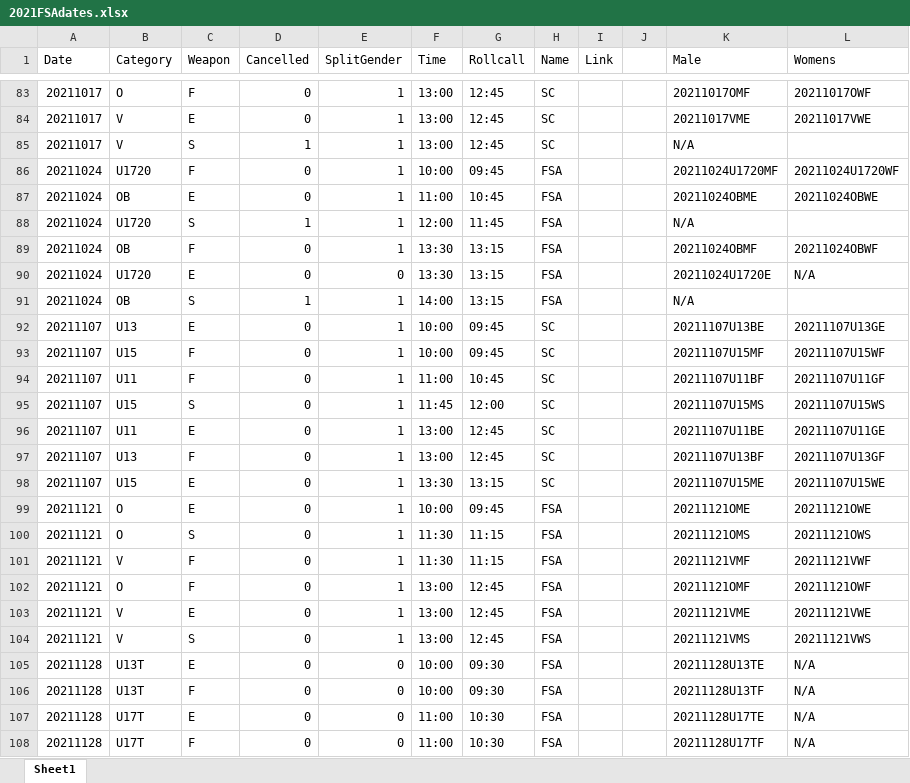
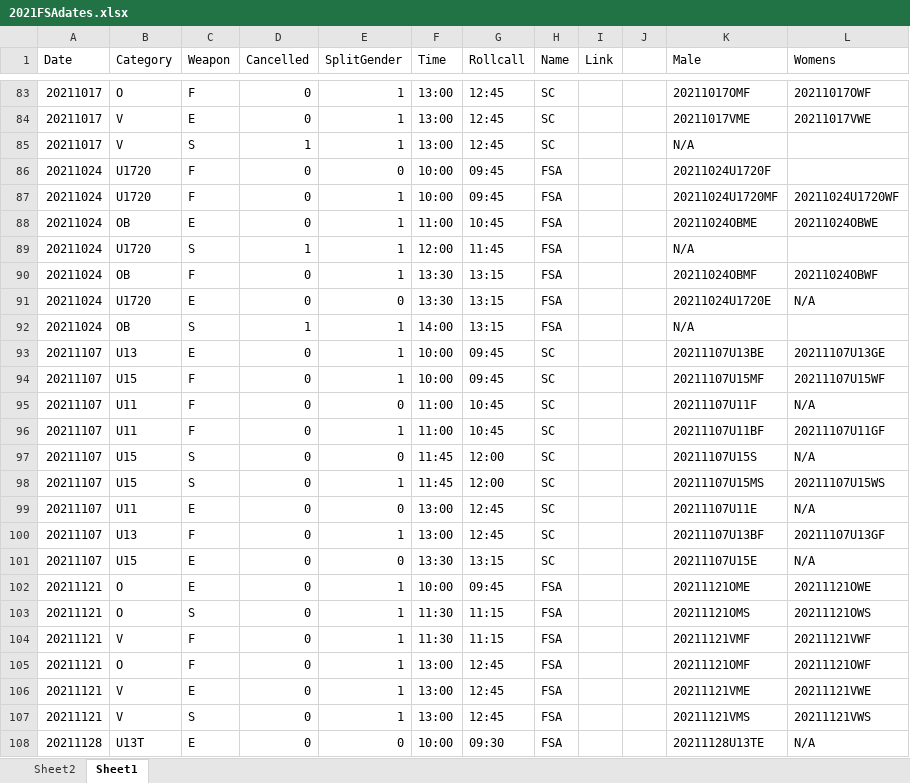
Before and after one commit to stuartmarshall87/FencingSAResults2, an Excel workbook: 2021FSAdates.xlsx, sheet Sheet1, drawn as a sheet; only a part is shown, gaps mark what is left out; the shorter side is filled out with more unchanged rows; values as stored, in another font and other column widths than the file's, no borders; table styles not drawn; addresses are those after the commit; the diff names each change by its address in the sheet, - before the commit and + after, or states it on an @@ line.

```diff
--- a/2021FSAdates.xlsx (sheet Sheet1)
+++ b/2021FSAdates.xlsx (sheet Sheet1)
+sheet tab: Sheet2
+row 86: 20211024 | U1720 | F | 0 | 0 | 10:00 | 09:45 | FSA |  |  | 20211024U1720F
+row 95: 20211107 | U11 | F | 0 | 0 | 11:00 | 10:45 | SC |  |  | 20211107U11F | N/A
+row 97: 20211107 | U15 | S | 0 | 0 | 11:45 | 12:00 | SC |  |  | 20211107U15S | N/A
-E99 (SplitGender): 1
+E99 (SplitGender): 0
-K99 (Male): 20211107U11BE
+K99 (Male): 20211107U11E
-L99 (Womens): 20211107U11GE
+L99 (Womens): N/A
-E101 (SplitGender): 1
+E101 (SplitGender): 0
-K101 (Male): 20211107U15ME
+K101 (Male): 20211107U15E
-L101 (Womens): 20211107U15WE
+L101 (Womens): N/A
```
Also changed, not shown: 14 other files.
